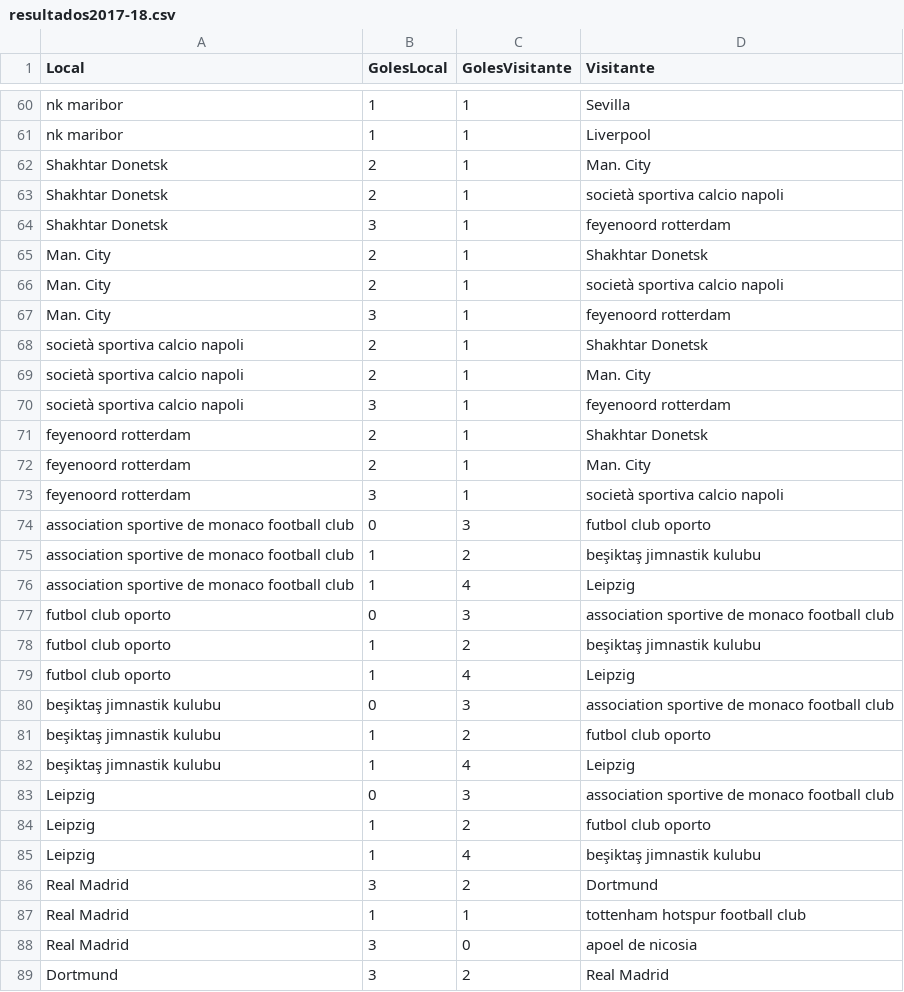
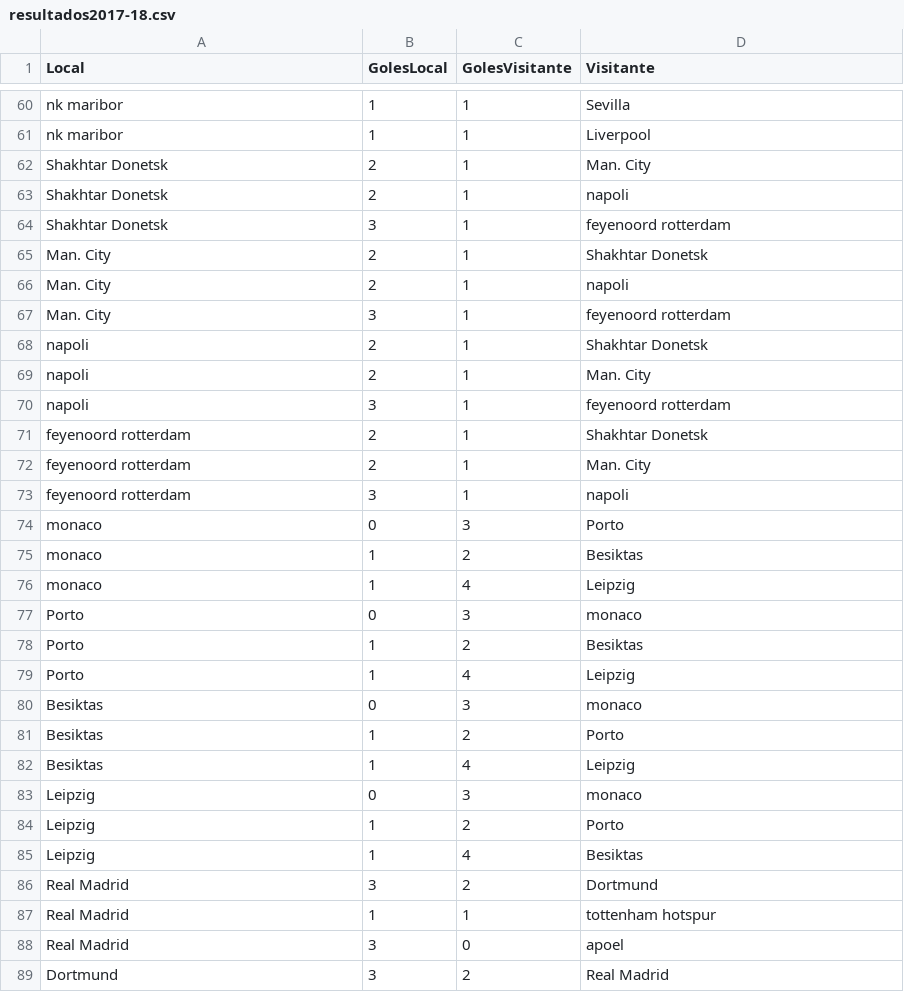
Before and after one commit to Albertojserr/Champions, a CSV file: Datos/Champions/resultados2017-18.csv, drawn as a sheet; only a part is shown, gaps mark what is left out; the diff covers the shown part only.

Commit message:
datos correctos

```diff
--- a/Datos/Champions/resultados2017-18.csv
+++ b/Datos/Champions/resultados2017-18.csv
@@ -62,28 +62,28 @@ nk maribor,1,1,Liverpool
 Shakhtar Donetsk,2,1,Man. City
-Shakhtar Donetsk,2,1,società sportiva calcio napoli
+Shakhtar Donetsk,2,1,napoli
 Shakhtar Donetsk,3,1,feyenoord rotterdam
 Man. City,2,1,Shakhtar Donetsk
-Man. City,2,1,società sportiva calcio napoli
+Man. City,2,1,napoli
 Man. City,3,1,feyenoord rotterdam
-società sportiva calcio napoli,2,1,Shakhtar Donetsk
-società sportiva calcio napoli,2,1,Man. City
-società sportiva calcio napoli,3,1,feyenoord rotterdam
+napoli,2,1,Shakhtar Donetsk
+napoli,2,1,Man. City
+napoli,3,1,feyenoord rotterdam
 feyenoord rotterdam,2,1,Shakhtar Donetsk
 feyenoord rotterdam,2,1,Man. City
-feyenoord rotterdam,3,1,società sportiva calcio napoli
-association sportive de monaco football club,0,3,futbol club oporto
-association sportive de monaco football club,1,2,beşiktaş jimnastik kulubu
-association sportive de monaco football club,1,4,Leipzig
-futbol club oporto,0,3,association sportive de monaco football club
-futbol club oporto,1,2,beşiktaş jimnastik kulubu
-futbol club oporto,1,4,Leipzig
-beşiktaş jimnastik kulubu,0,3,association sportive de monaco football club
-beşiktaş jimnastik kulubu,1,2,futbol club oporto
-beşiktaş jimnastik kulubu,1,4,Leipzig
-Leipzig,0,3,association sportive de monaco football club
-Leipzig,1,2,futbol club oporto
-Leipzig,1,4,beşiktaş jimnastik kulubu
+feyenoord rotterdam,3,1,napoli
+monaco,0,3,Porto
+monaco,1,2,Besiktas
+monaco,1,4,Leipzig
+Porto,0,3,monaco
+Porto,1,2,Besiktas
+Porto,1,4,Leipzig
+Besiktas,0,3,monaco
+Besiktas,1,2,Porto
+Besiktas,1,4,Leipzig
+Leipzig,0,3,monaco
+Leipzig,1,2,Porto
+Leipzig,1,4,Besiktas
 Real Madrid,3,2,Dortmund
-Real Madrid,1,1,tottenham hotspur football club
-Real Madrid,3,0,apoel de nicosia
+Real Madrid,1,1,tottenham hotspur
+Real Madrid,3,0,apoel
 Dortmund,3,2,Real Madrid
```
Also changed, not shown: 34 edited cells elsewhere in this file, Datos/Champions/resultados2014-15.csv, Datos/Champions/resultados2015-16.csv, 1 other file.
